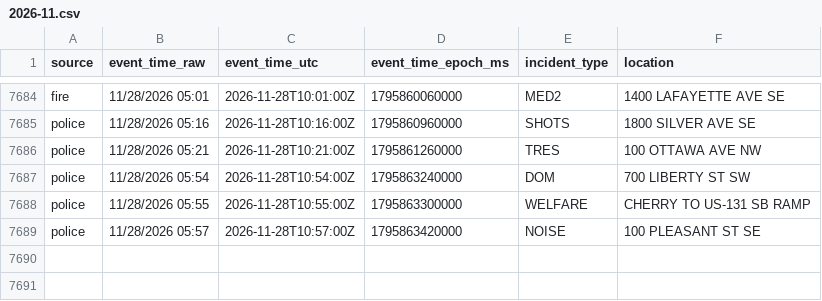
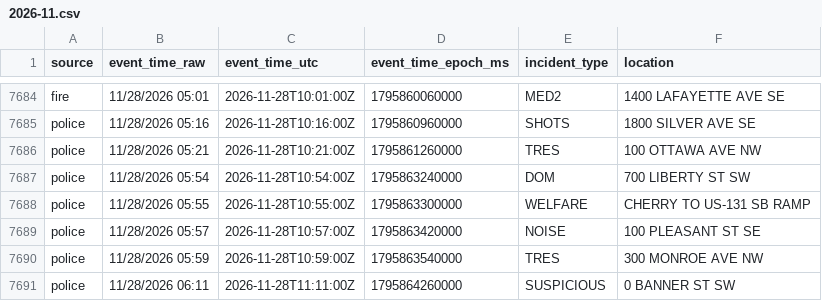
Before and after one commit to Cantica-Systems/kent-co-mi-dispatch, a CSV file: data/grcity/2026-11.csv, drawn as a sheet; only a part is shown, gaps mark what is left out; the diff names each change by its address in the sheet, - before the commit and + after, or states it on an @@ line.

```diff
--- a/data/grcity/2026-11.csv
+++ b/data/grcity/2026-11.csv
+row 7690: police | 11/28/2026 05:59 | 2026-11-28T10:59:00Z | 1795863540000 | TRES | 300 MONROE AVE NW
+row 7691: police | 11/28/2026 06:11 | 2026-11-28T11:11:00Z | 1795864260000 | SUSPICIOUS | 0 BANNER ST SW
```
Also changed, not shown: 3 other files.
